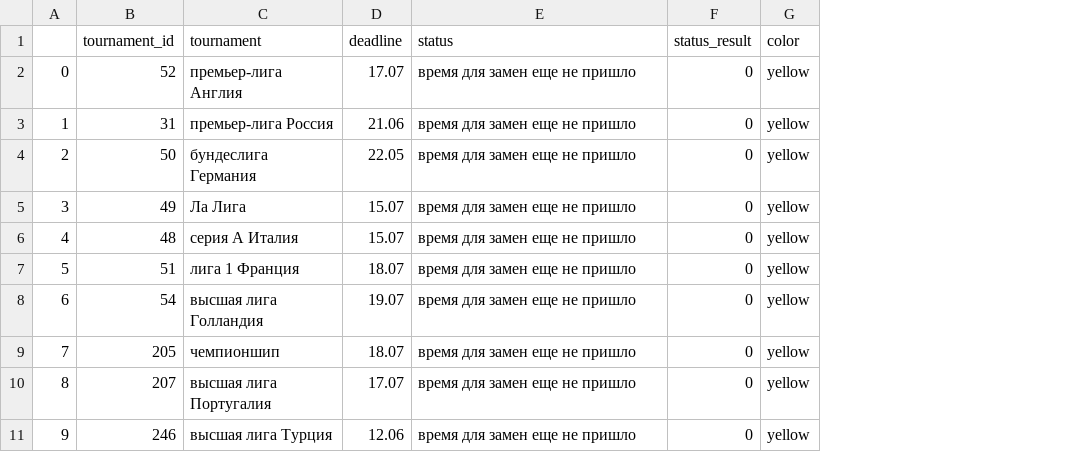
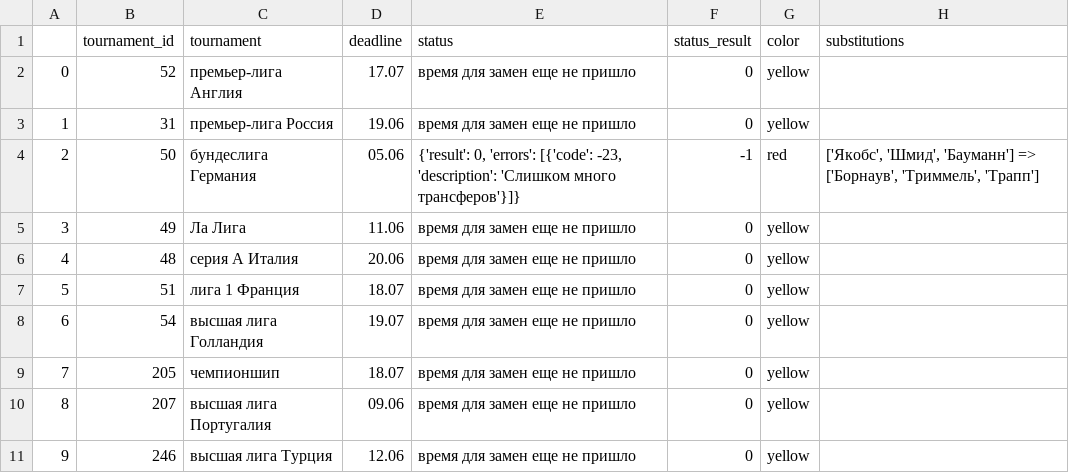
Before and after one commit to DonaldWipper/fantasy, a CSV file: FlaskApp/data.csv, drawn as a sheet; the diff names each change by its address in the sheet, - before the commit and + after, or states it on an @@ line.

```diff
--- a/FlaskApp/data.csv
+++ b/FlaskApp/data.csv
+column H (substitutions), row 4: ['Якобс', 'Шмид', 'Бауманн'] => ['Борнаув', 'Триммель', 'Трапп']
-D3 (deadline): 21.06
+D3 (deadline): 19.06
-D4 (deadline): 22.05
+D4 (deadline): 05.06
-E4 (status): время для замен еще не пришло
+E4 (status): {'result': 0, 'errors': [{'code': -23, 'description': 'Слишком много трансферов'}]}
-F4 (status_result): 0
+F4 (status_result): -1
-G4 (color): yellow
+G4 (color): red
-D5 (deadline): 15.07
+D5 (deadline): 11.06
-D6 (deadline): 15.07
+D6 (deadline): 20.06
-D10 (deadline): 17.07
+D10 (deadline): 09.06
```
Also changed, not shown: 5 other files.
